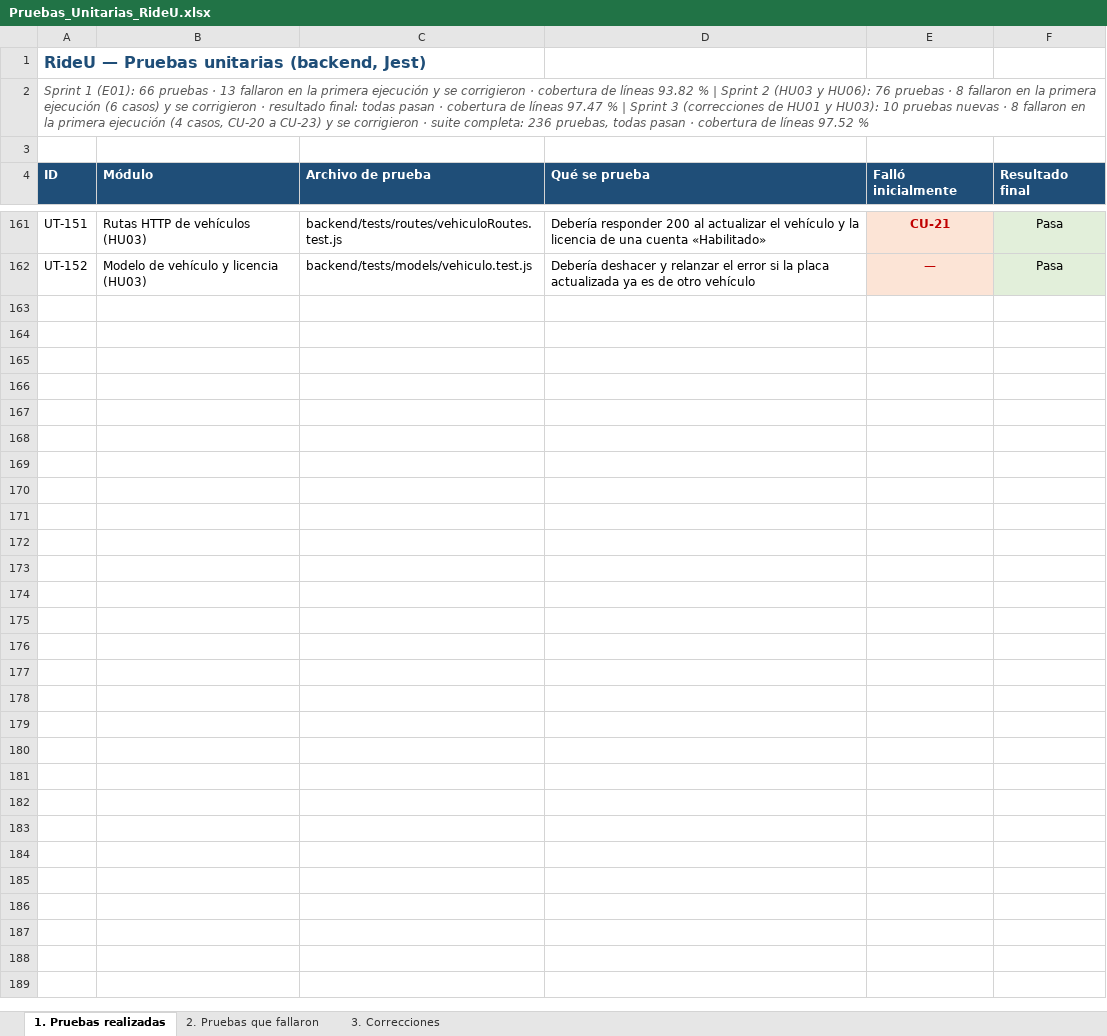
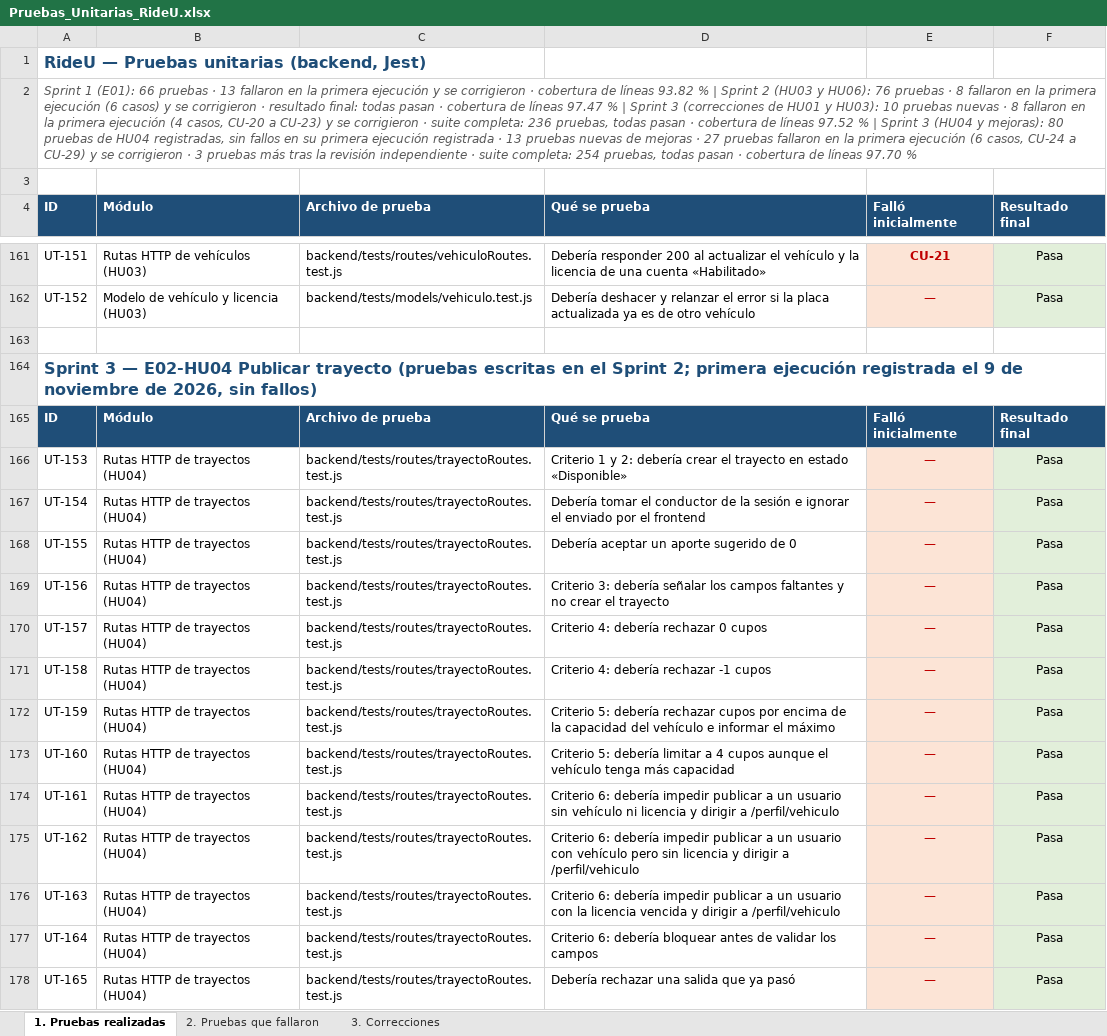
Before and after one commit to Unicauca-RIDEU/rideu, an Excel workbook: evidencias/Pruebas_Unitarias_RideU.xlsx, sheet 1. Pruebas realizadas, drawn as a sheet; only a part is shown, gaps mark what is left out; values as stored, in another font and other column widths than the file's, no borders; the diff covers the shown part only; the diff names each change by its address in the sheet, - before the commit and + after, or states it on an @@ line.

Commit message:
docs(evidencias): HU04 y mejoras del Sprint 3
Ejecución final de la suite (254 pruebas), capturas de las pruebas
funcionales de HU04, HU02 y HU03 y registro en el Excel de las pruebas
UT-153 a UT-248 y de los casos CU-24 a CU-29.

```diff
--- a/evidencias/Pruebas_Unitarias_RideU.xlsx (sheet 1. Pruebas realizadas)
+++ b/evidencias/Pruebas_Unitarias_RideU.xlsx (sheet 1. Pruebas realizadas)
-A2 (ID): …97.52 %
+A2 (ID): …97.52 % | Sprint 3 (HU04 y mejoras): 80 pruebas de HU04 registradas, sin fallos en su primera ejecución registrada · 13 pruebas nuevas de mejoras · 27 pruebas fallaron en la primera ejecución (6 casos, CU-24 a CU-29) y se corrigieron · 3 pruebas más tras la revisión independiente · suite completa: 254 pruebas, todas pasan · cobertura de líneas 97.70 %
+row 163: (empty)
+row 164: Sprint 3 — E02-HU04 Publicar trayecto (pruebas escritas en el Sprint 2; primera ejecución registrada el 9 de noviembre de 2026, sin fallos)
+row 165: ID | Módulo | Archivo de prueba | Qué se prueba | Falló inicialmente | Resultado final
+row 166: UT-153 | Rutas HTTP de trayectos (HU04) | backend/tests/routes/trayectoRoutes.test.js | Criterio 1 y 2: debería crear el trayecto en estado «Disponible» | — | Pasa
+row 167: UT-154 | Rutas HTTP de trayectos (HU04) | backend/tests/routes/trayectoRoutes.test.js | Debería tomar el conductor de la sesión e ignorar el enviado por el frontend | — | Pasa
+row 168: UT-155 | Rutas HTTP de trayectos (HU04) | backend/tests/routes/trayectoRoutes.test.js | Debería aceptar un aporte sugerido de 0 | — | Pasa
+row 169: UT-156 | Rutas HTTP de trayectos (HU04) | backend/tests/routes/trayectoRoutes.test.js | Criterio 3: debería señalar los campos faltantes y no crear el trayecto | — | Pasa
+row 170: UT-157 | Rutas HTTP de trayectos (HU04) | backend/tests/routes/trayectoRoutes.test.js | Criterio 4: debería rechazar 0 cupos | — | Pasa
+row 171: UT-158 | Rutas HTTP de trayectos (HU04) | backend/tests/routes/trayectoRoutes.test.js | Criterio 4: debería rechazar -1 cupos | — | Pasa
+row 172: UT-159 | Rutas HTTP de trayectos (HU04) | backend/tests/routes/trayectoRoutes.test.js | Criterio 5: debería rechazar cupos por encima de la capacidad del vehículo e informar el máximo | — | Pasa
+row 173: UT-160 | Rutas HTTP de trayectos (HU04) | backend/tests/routes/trayectoRoutes.test.js | Criterio 5: debería limitar a 4 cupos aunque el vehículo tenga más capacidad | — | Pasa
+row 174: UT-161 | Rutas HTTP de trayectos (HU04) | backend/tests/routes/trayectoRoutes.test.js | Criterio 6: debería impedir publicar a un usuario sin vehículo ni licencia y dirigir a /perfil/vehiculo | — | Pasa
+row 175: UT-162 | Rutas HTTP de trayectos (HU04) | backend/tests/routes/trayectoRoutes.test.js | Criterio 6: debería impedir publicar a un usuario con vehículo pero sin licencia y dirigir a /perfil/vehiculo | — | Pasa
+row 176: UT-163 | Rutas HTTP de trayectos (HU04) | backend/tests/routes/trayectoRoutes.test.js | Criterio 6: debería impedir publicar a un usuario con la licencia vencida y dirigir a /perfil/vehiculo | — | Pasa
+row 177: UT-164 | Rutas HTTP de trayectos (HU04) | backend/tests/routes/trayectoRoutes.test.js | Criterio 6: debería bloquear antes de validar los campos | — | Pasa
+row 178: UT-165 | Rutas HTTP de trayectos (HU04) | backend/tests/routes/trayectoRoutes.test.js | Debería rechazar una salida que ya pasó | — | Pasa
```
Also changed, not shown: 86 added rows elsewhere in this sheet, sheet 2. Pruebas que fallaron, sheet 3. Correcciones, 16 other files.
